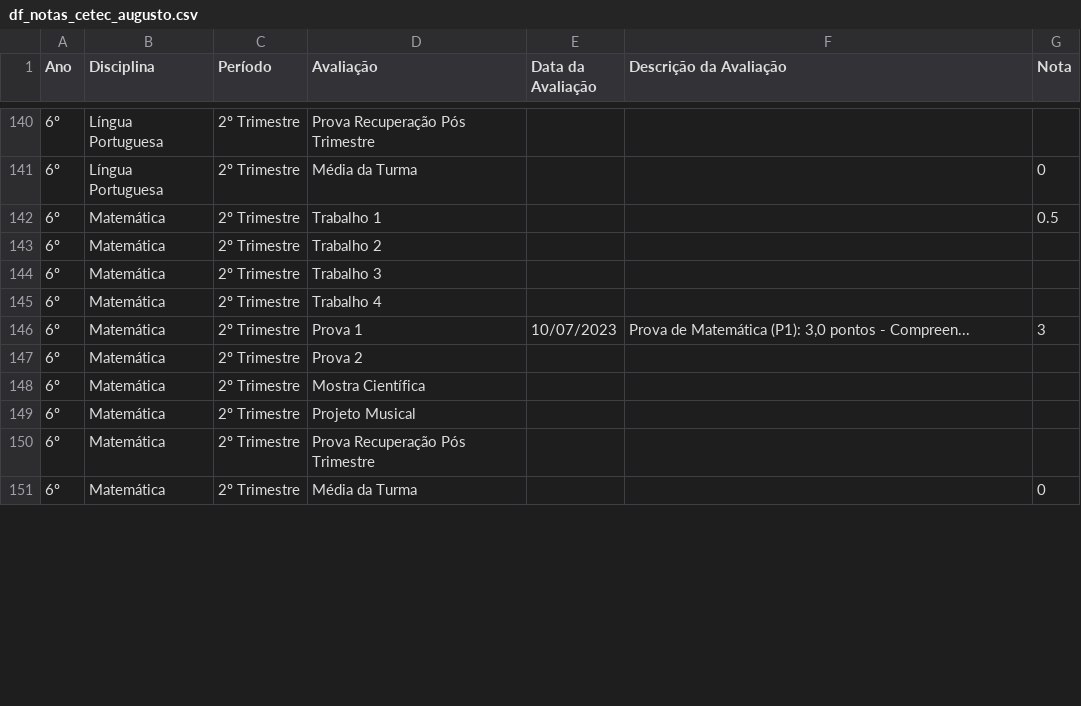
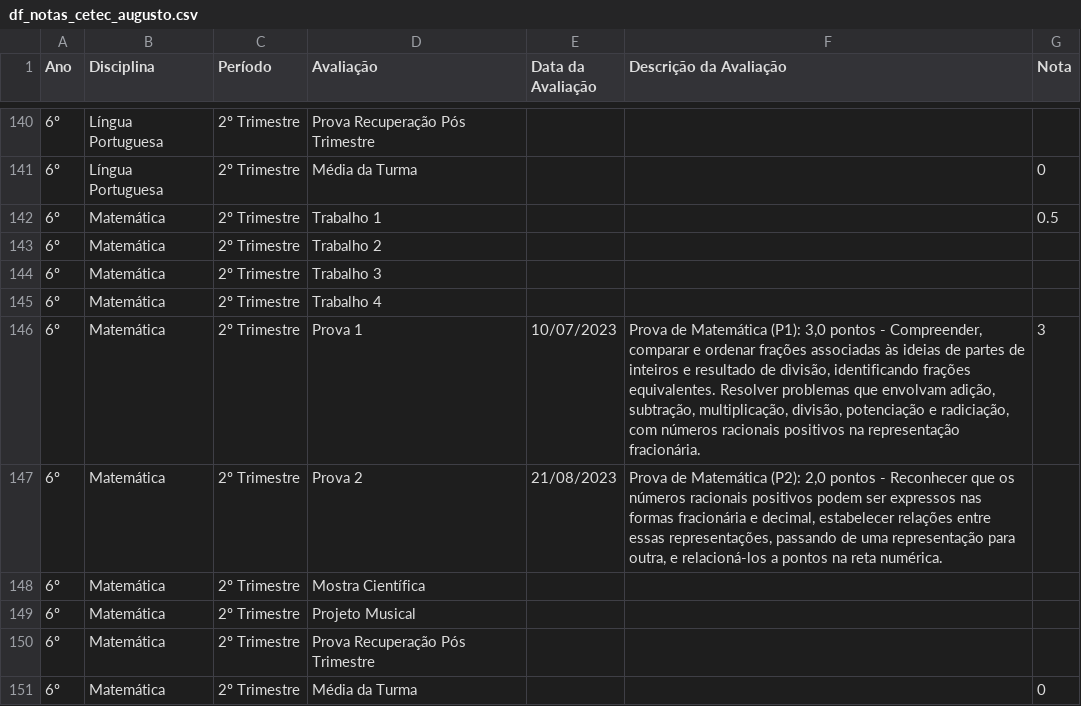
Before and after one commit to mauriciopassos/notas_cetec_augusto, a CSV file: src/df_notas_cetec_augusto.csv, drawn as a sheet; only a part is shown, gaps mark what is left out; the diff covers the shown part only.

Commit message:
upload new csv data

```diff
--- a/src/df_notas_cetec_augusto.csv
+++ b/src/df_notas_cetec_augusto.csv
@@ -145,4 +145,4 @@ Ano,Disciplina,Período,Avaliação,Data da Avaliação,Descrição da Avaliaç
 6º,Matemática,2º Trimestre,Trabalho 4,,,
-6º,Matemática,2º Trimestre,Prova 1,10/07/2023,"Prova de Matemática (P1): 3,0 pontos - Compreen...",3
-6º,Matemática,2º Trimestre,Prova 2,,,
+6º,Matemática,2º Trimestre,Prova 1,10/07/2023,"Prova de Matemática (P1): 3,0 pontos - Compreender, comparar e ordenar frações associadas às ideias de partes de inteiros e resultado de divisão, identificando frações equivalentes. Resolver problemas que envolvam adição, subtração, multiplicação, divisão, potenciação e radiciação, com números racionais positivos na representação fracionária.",3
+6º,Matemática,2º Trimestre,Prova 2,21/08/2023,"Prova de Matemática (P2): 2,0 pontos - Reconhecer que os números racionais positivos podem ser expressos nas formas fracionária e decimal, estabelecer relações entre essas representações, passando de uma representação para outra, e relacioná-los a pontos na reta numérica.",
 6º,Matemática,2º Trimestre,Mostra Científica,,,
```
Also changed, not shown: 35 edited cells elsewhere in this file.
